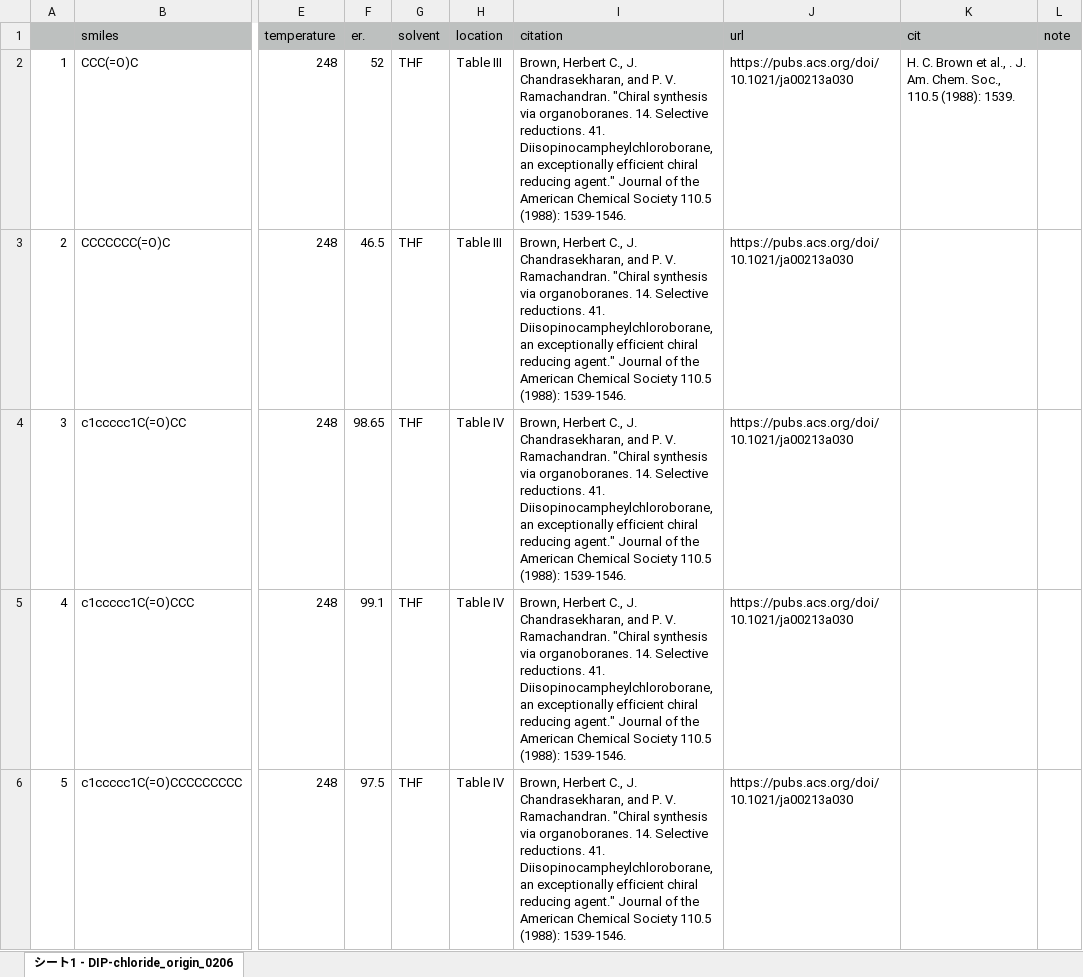
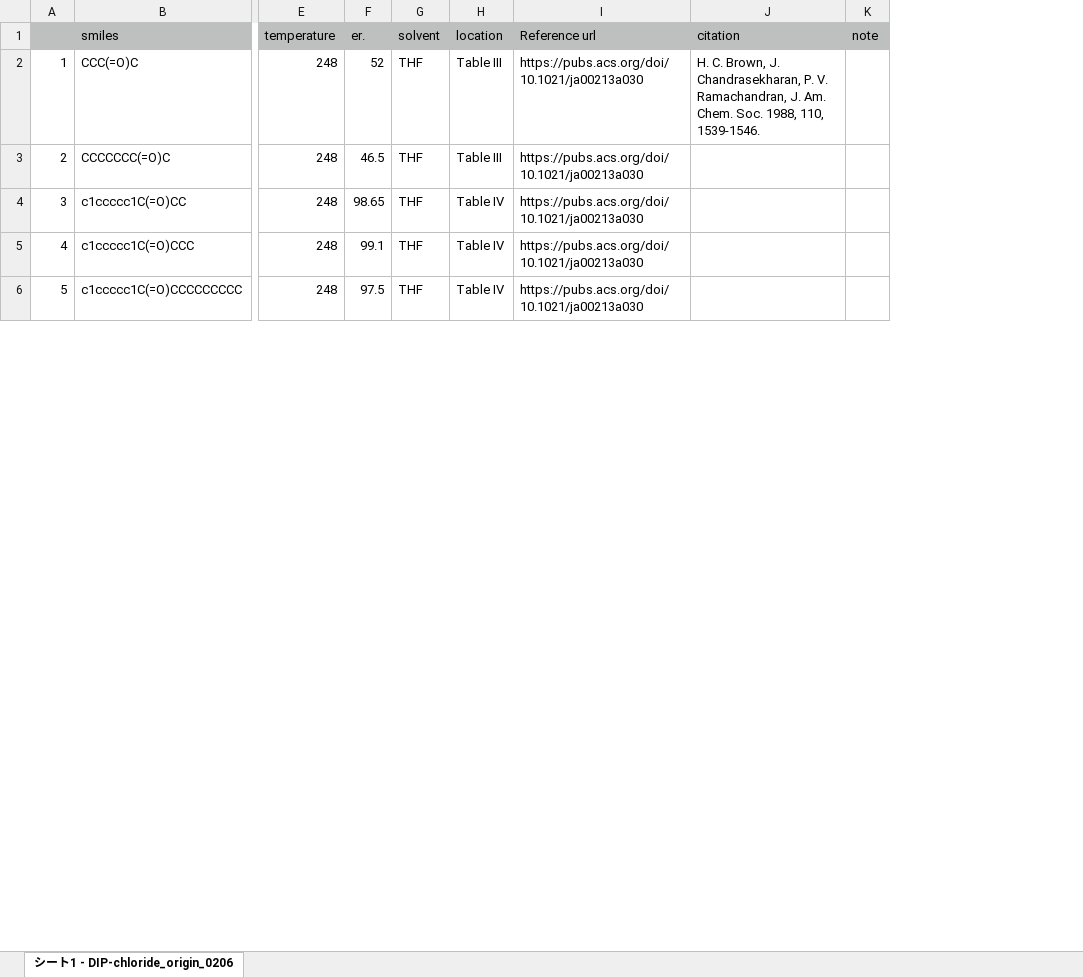
Before and after one commit to poclab-web/eCoMFA, an Excel workbook: sampledata/DIP-chloride_sample.xlsx, sheet シート1 - DIP-chloride_origin_0206, drawn as a sheet; only a part is shown, gaps mark what is left out; values as stored, in another font and other column widths than the file's, no borders; removed rows and columns are numbered as before the commit, all else as after; the diff covers the shown part only; the diff names each change by its address in the sheet, - before the commit and + after, or states it on an @@ line.

```diff
--- a/sampledata/DIP-chloride_sample.xlsx (sheet シート1 - DIP-chloride_origin_0206)
+++ b/sampledata/DIP-chloride_sample.xlsx (sheet シート1 - DIP-chloride_origin_0206)
-column I (citation), rows 2-6: all Brown, Herbert C., J. Chandrasekharan, and P. V. Ramachandran. "Chiral synthesis via organoboranes. 14. Selective reductions. 41. Diisopinocampheylchloroborane, an exceptionally efficient chiral reducing agent." Journal of the American Chemical Society 110.5 (1988): 1539-1546.
-column K (cit), row 2: H. C. Brown et al., . J. Am. Chem. Soc., 110.5 (1988): 1539.
+column J (citation), row 2: H. C. Brown, J. Chandrasekharan, P. V. Ramachandran, J. Am. Chem. Soc. 1988, 110, 1539-1546.
-I1: url
+I1: Reference url
```
Also changed, not shown: 5 edited cells elsewhere in this sheet, sampledata/RuSS_sample.xlsx, sampledata/cbs_sample.xlsx, 8 other files.
